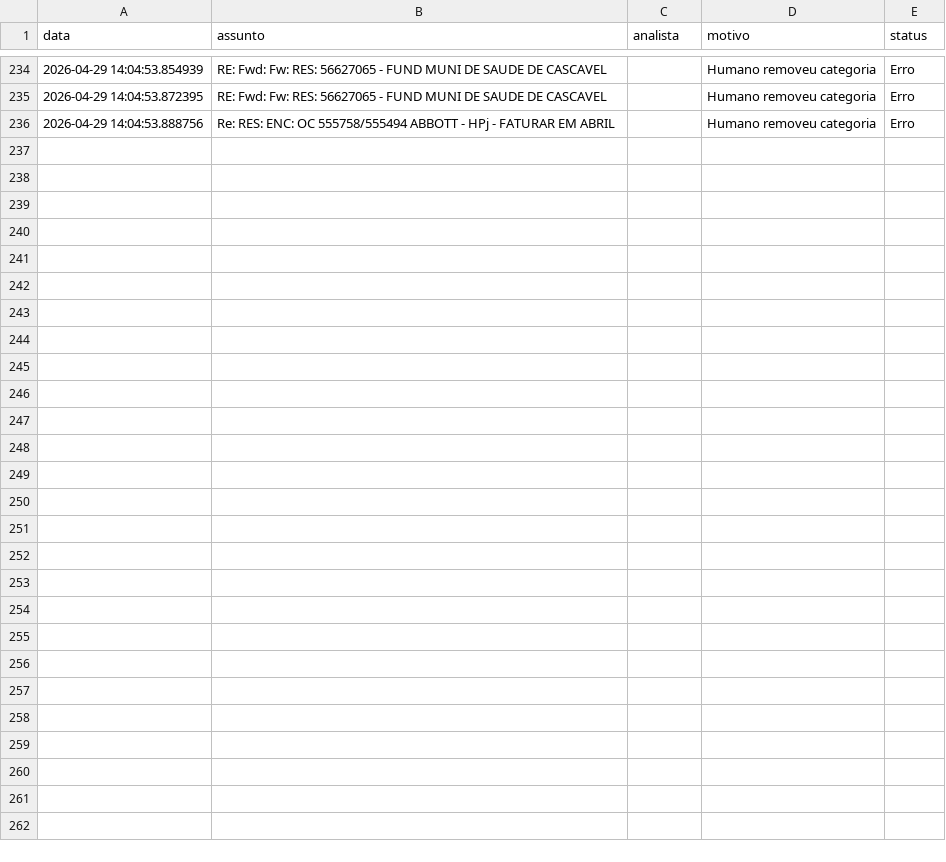
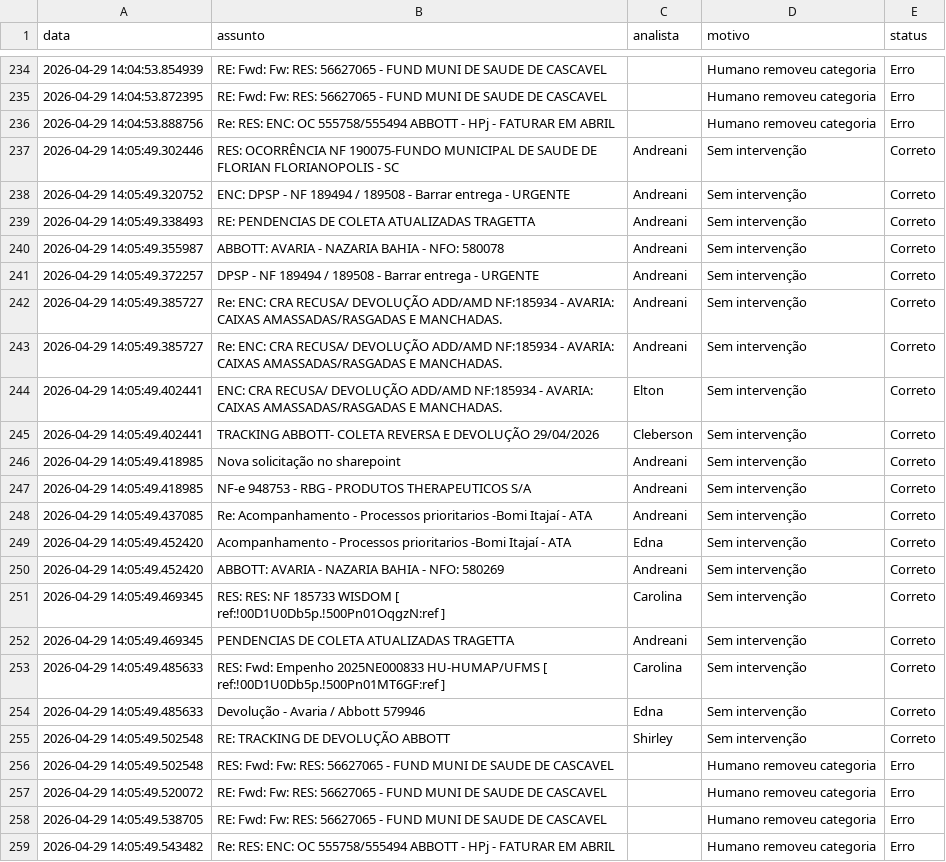
Before and after one commit to LeozeraOwned/dashboard-emails, a CSV file: log_emails.csv, drawn as a sheet; only a part is shown, gaps mark what is left out.

Commit message:
Atualização automática log_emails.csv

```diff
--- a/log_emails.csv
+++ b/log_emails.csv
@@ -236 +236,24 @@ data,assunto,analista,motivo,status
 2026-04-29 14:04:53.888756,Re: RES: ENC: OC 555758/555494 ABBOTT - HPj - FATURAR EM ABRIL,,Humano removeu categoria,Erro
+2026-04-29 14:05:49.302446,RES: OCORRÊNCIA  NF 190075-FUNDO MUNICIPAL DE SAUDE DE FLORIAN FLORIANOPOLIS - SC,Andreani,Sem intervenção,Correto
+2026-04-29 14:05:49.320752,ENC: DPSP - NF 189494 / 189508 - Barrar entrega - URGENTE ,Andreani,Sem intervenção,Correto
+2026-04-29 14:05:49.338493,RE: PENDENCIAS DE COLETA ATUALIZADAS TRAGETTA,Andreani,Sem intervenção,Correto
+2026-04-29 14:05:49.355987,ABBOTT: AVARIA - NAZARIA BAHIA - NFO: 580078,Andreani,Sem intervenção,Correto
+2026-04-29 14:05:49.372257,DPSP - NF 189494 / 189508 - Barrar entrega - URGENTE ,Andreani,Sem intervenção,Correto
+2026-04-29 14:05:49.385727,Re: ENC: CRA RECUSA/ DEVOLUÇÃO ADD/AMD NF:185934 - AVARIA: CAIXAS AMASSADAS/RASGADAS E MANCHADAS.,Andreani,Sem intervenção,Correto
+2026-04-29 14:05:49.385727,Re: ENC: CRA RECUSA/ DEVOLUÇÃO ADD/AMD NF:185934 - AVARIA: CAIXAS AMASSADAS/RASGADAS E MANCHADAS.,Andreani,Sem intervenção,Correto
+2026-04-29 14:05:49.402441,ENC: CRA RECUSA/ DEVOLUÇÃO ADD/AMD NF:185934 - AVARIA: CAIXAS AMASSADAS/RASGADAS E MANCHADAS.,Elton,Sem intervenção,Correto
+2026-04-29 14:05:49.402441, TRACKING  ABBOTT- COLETA REVERSA E DEVOLUÇÃO   29/04/2026,Cleberson,Sem intervenção,Correto
+2026-04-29 14:05:49.418985,Nova solicitação no sharepoint,Andreani,Sem intervenção,Correto
+2026-04-29 14:05:49.418985,NF-e 948753 - RBG - PRODUTOS THERAPEUTICOS S/A,Andreani,Sem intervenção,Correto
+2026-04-29 14:05:49.437085,Re: Acompanhamento - Processos prioritarios -Bomi Itajaí - ATA,Andreani,Sem intervenção,Correto
+2026-04-29 14:05:49.452420,Acompanhamento - Processos prioritarios -Bomi Itajaí - ATA,Edna,Sem intervenção,Correto
+2026-04-29 14:05:49.452420,ABBOTT: AVARIA - NAZARIA BAHIA - NFO: 580269,Andreani,Sem intervenção,Correto
+2026-04-29 14:05:49.469345,RES: RES: NF 185733 WISDOM    [ ref:!00D1U0Db5p.!500Pn01OqgzN:ref ],Carolina,Sem intervenção,Correto
+2026-04-29 14:05:49.469345,PENDENCIAS DE COLETA ATUALIZADAS TRAGETTA,Andreani,Sem intervenção,Correto
+2026-04-29 14:05:49.485633,RES: Fwd: Empenho 2025NE000833 HU-HUMAP/UFMS [ ref:!00D1U0Db5p.!500Pn01MT6GF:ref ],Carolina,Sem intervenção,Correto
+2026-04-29 14:05:49.485633,Devolução - Avaria / Abbott 579946,Edna,Sem intervenção,Correto
+2026-04-29 14:05:49.502548,RE: TRACKING DE DEVOLUÇÃO ABBOTT,Shirley,Sem intervenção,Correto
+2026-04-29 14:05:49.502548,RES: Fwd: Fw: RES: 56627065 - FUND MUNI DE SAUDE DE CASCAVEL,,Humano removeu categoria,Erro
+2026-04-29 14:05:49.520072,RE: Fwd: Fw: RES: 56627065 - FUND MUNI DE SAUDE DE CASCAVEL,,Humano removeu categoria,Erro
+2026-04-29 14:05:49.538705,RE: Fwd: Fw: RES: 56627065 - FUND MUNI DE SAUDE DE CASCAVEL,,Humano removeu categoria,Erro
+2026-04-29 14:05:49.543482,Re: RES: ENC: OC 555758/555494 ABBOTT - HPj - FATURAR EM ABRIL,,Humano removeu categoria,Erro
```
